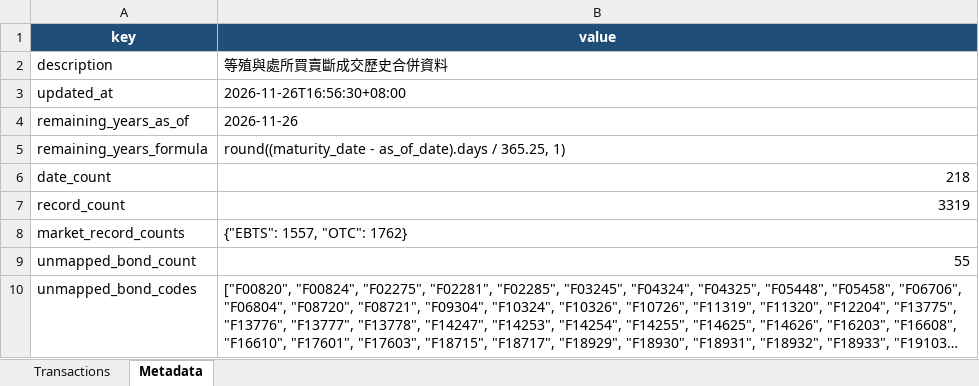
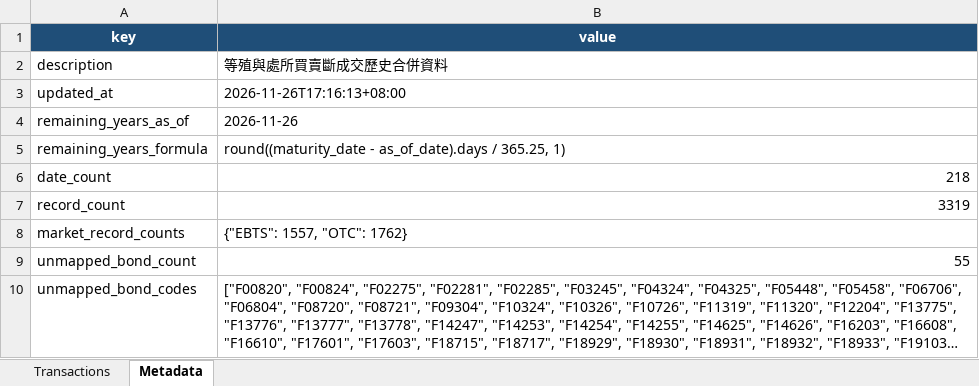
Before and after one commit to bruce851117/tw-bond, an Excel workbook: data/merged_outright.xlsx, sheet Metadata, drawn as a sheet; long unchanged cells end in …; values as stored, in another font and other column widths than the file's, no borders; the diff names each change by its address in the sheet, - before the commit and + after, or states it on an @@ line.

```diff
--- a/data/merged_outright.xlsx (sheet Metadata)
+++ b/data/merged_outright.xlsx (sheet Metadata)
-B3 (value): 2026-11-26T16:56:30+08:00
+B3 (value): 2026-11-26T17:16:13+08:00
```
Also changed, not shown: 2 other files.
